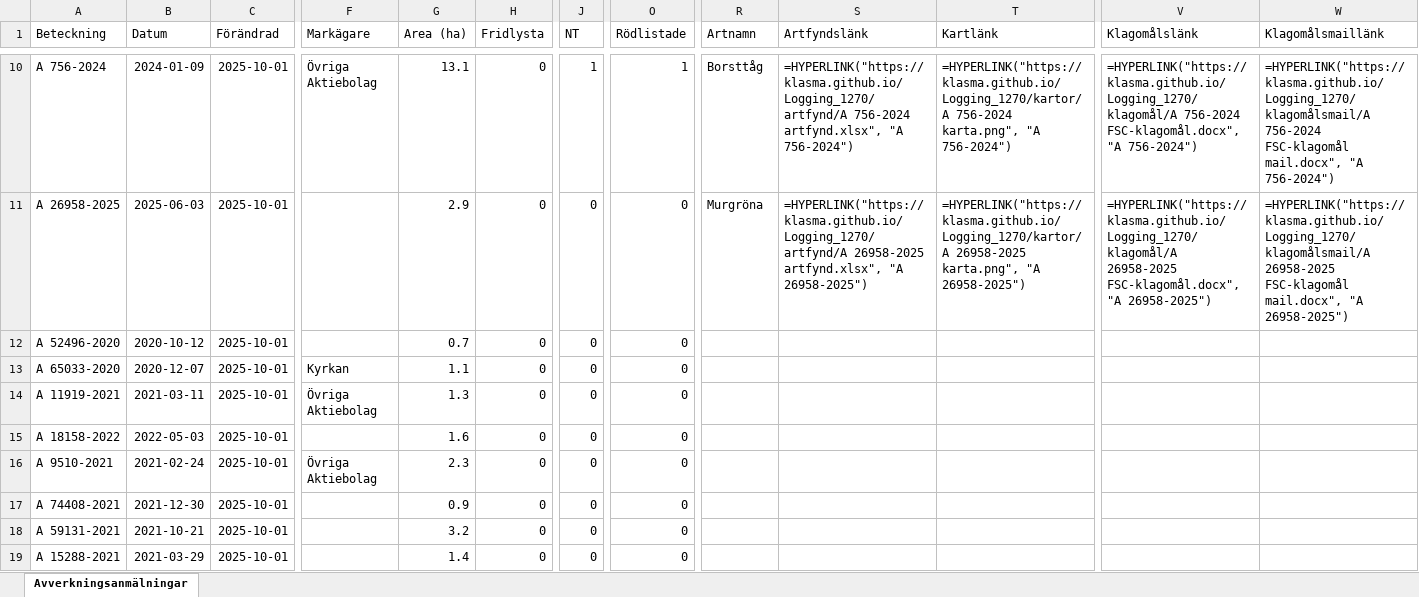
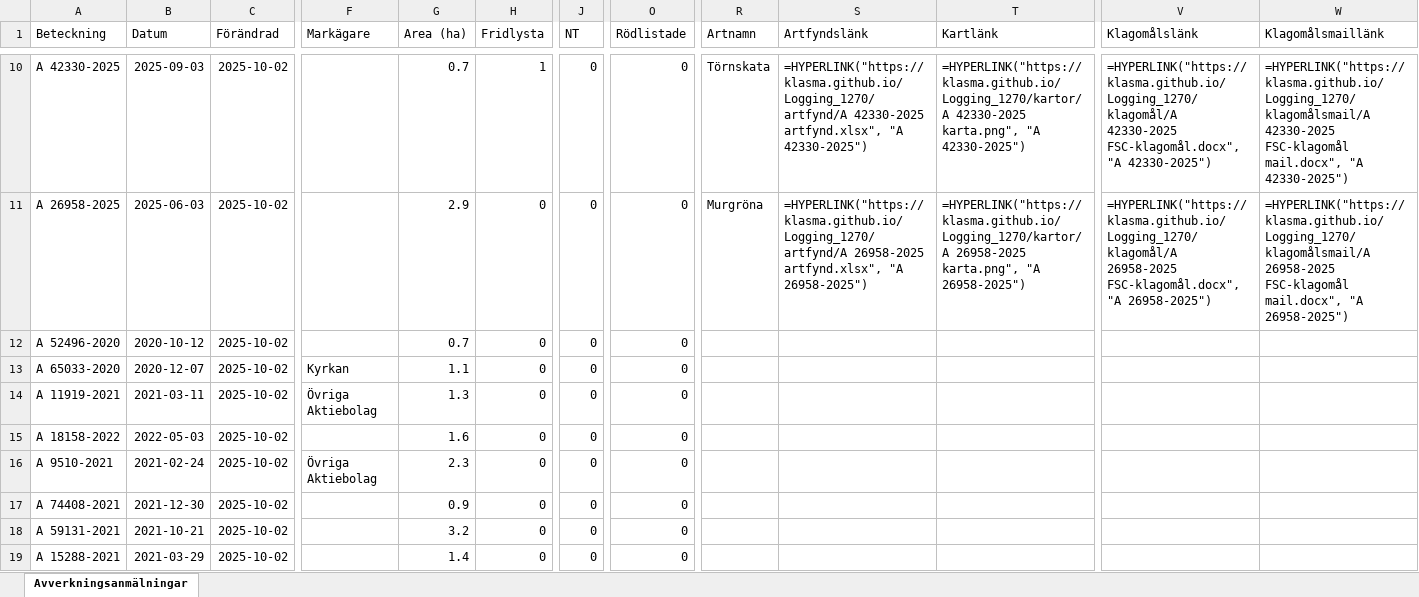
Before and after one commit to klasma/Logging_1270, an Excel workbook: Översikt TOMELILLA.xlsx, sheet Avverkningsanmälningar, drawn as a sheet; only a part is shown, gaps mark what is left out; values as stored, in another font and other column widths than the file's, no borders; formulas without a stored value are shown as written; the diff covers the shown part only; the diff names each change by its address in the sheet, - before the commit and + after, or states it on an @@ line.

```diff
--- a/Översikt TOMELILLA.xlsx (sheet Avverkningsanmälningar)
+++ b/Översikt TOMELILLA.xlsx (sheet Avverkningsanmälningar)
-A10 (Beteckning): A 756-2024
+A10 (Beteckning): A 42330-2025
-B10 (Datum): 2024-01-09
+B10 (Datum): 2025-09-03
-C10:C19 (Förändrad): 2025-10-01
+C10:C19 (Förändrad): 2025-10-02
-F10 (Markägare): Övriga Aktiebolag
+F10 (Markägare): (empty)
-G10 (Area (ha)): 13.1
+G10 (Area (ha)): 0.7
-H10 (Fridlysta): 0
+H10 (Fridlysta): 1
-J10 (NT): 1
+J10 (NT): 0
-O10 (Rödlistade): 1
+O10 (Rödlistade): 0
-R10 (Artnamn): Borsttåg
+R10 (Artnamn): Törnskata
-S10 (Artfyndslänk): =HYPERLINK("https://klasma.github.io/Logging_1270/artfynd/A 756-2024 artfynd.xlsx", "A 756-2024")
+S10 (Artfyndslänk): =HYPERLINK("https://klasma.github.io/Logging_1270/artfynd/A 42330-2025 artfynd.xlsx", "A 42330-2025")
-T10 (Kartlänk): =HYPERLINK("https://klasma.github.io/Logging_1270/kartor/A 756-2024 karta.png", "A 756-2024")
+T10 (Kartlänk): =HYPERLINK("https://klasma.github.io/Logging_1270/kartor/A 42330-2025 karta.png", "A 42330-2025")
-V10 (Klagomålslänk): =HYPERLINK("https://klasma.github.io/Logging_1270/klagomål/A 756-2024 FSC-klagomål.docx", "A 756-2024")
+V10 (Klagomålslänk): =HYPERLINK("https://klasma.github.io/Logging_1270/klagomål/A 42330-2025 FSC-klagomål.docx", "A 42330-2025")
-W10 (Klagomålsmaillänk): =HYPERLINK("https://klasma.github.io/Logging_1270/klagomålsmail/A 756-2024 FSC-klagomål mail.docx", "A 756-2024")
+W10 (Klagomålsmaillänk): =HYPERLINK("https://klasma.github.io/Logging_1270/klagomålsmail/A 42330-2025 FSC-klagomål mail.docx", "A 42330-2025")
```
Also changed, not shown: 538 edited cells elsewhere in this sheet, artfynd/A 23466-2022 artfynd.xlsx, artfynd/A 26958-2025 artfynd.xlsx, 51 other files.
